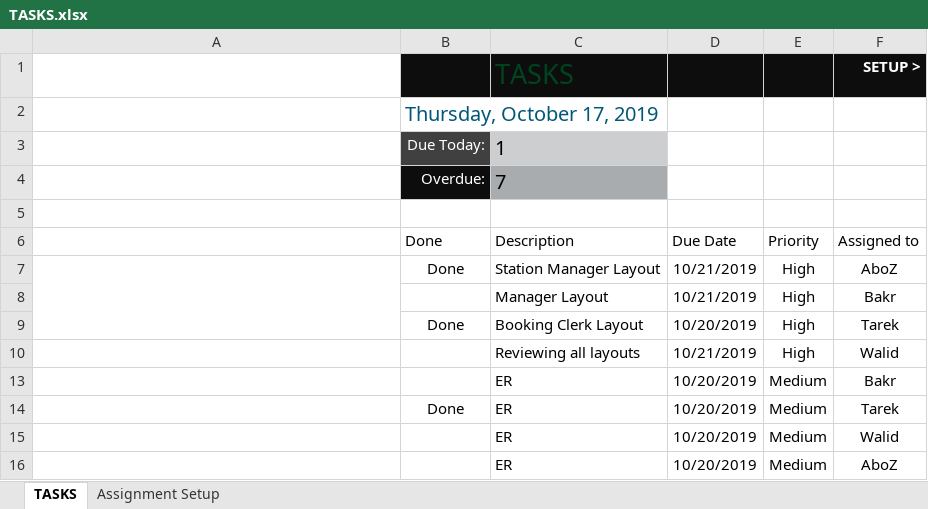
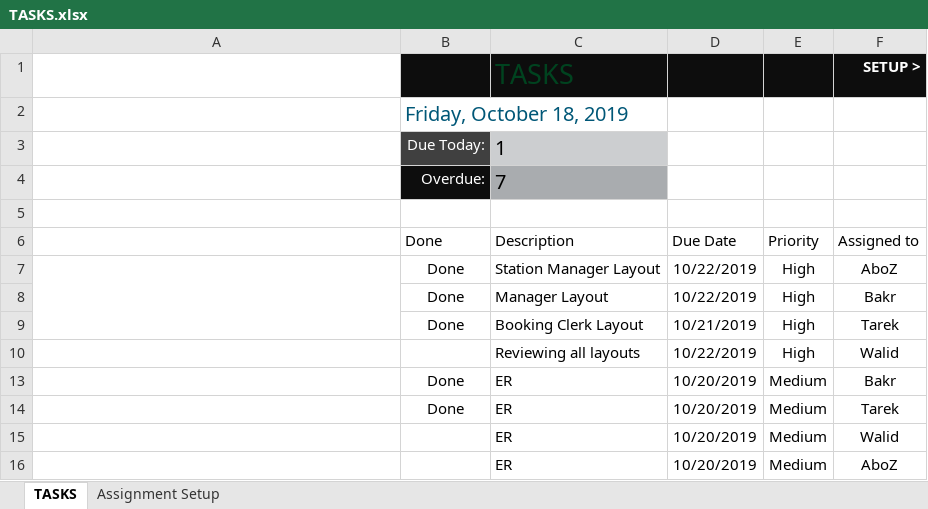
Before and after one commit to fuboki10/Railway-Management-System, an Excel workbook: TASKS.xlsx, sheet TASKS, drawn as a sheet; values as stored, in another font and other column widths than the file's, no borders; charts and pictures and conditional formats and table styles not drawn; the diff names each change by its address in the sheet, - before the commit and + after, or states it on an @@ line.

```diff
--- a/TASKS.xlsx (sheet TASKS)
+++ b/TASKS.xlsx (sheet TASKS)
-B2: Thursday, October 17, 2019
+B2: Friday, October 18, 2019
-D7:D8: 10/21/2019
+D7:D8: 10/22/2019
-B8: (empty)
+B8: Done
-D9: 10/20/2019
+D9: 10/21/2019
-D10: 10/21/2019
+D10: 10/22/2019
-B13: (empty)
+B13: Done
```
Also changed, not shown: hidden cells, charts or pictures, 1 other file.
